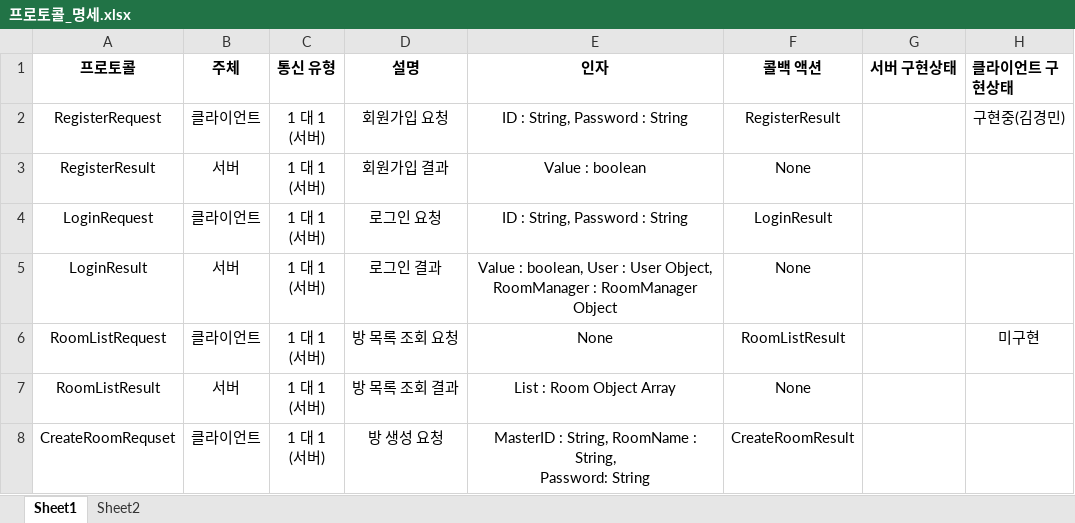
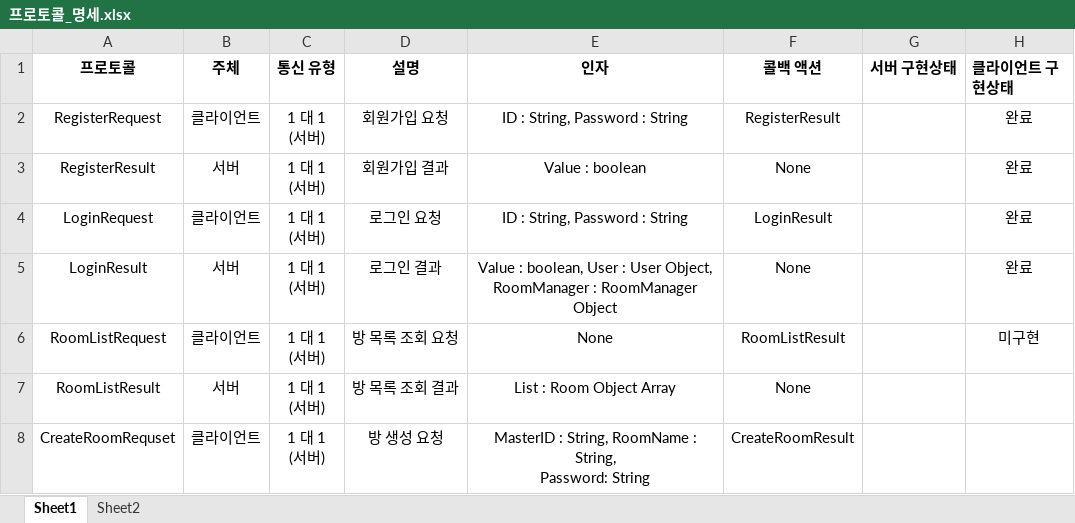
Before and after one commit to Team-QSS/NoDoubt, an Excel workbook: doc/프로토콜_명세.xlsx, sheet Sheet1, drawn as a sheet; only a part is shown; values as stored, in another font and other column widths than the file's, no borders; the diff names each change by its address in the sheet, - before the commit and + after, or states it on an @@ line.

Commit message:
프로토콜 구현 적용

```diff
--- a/doc/프로토콜_명세.xlsx (sheet Sheet1)
+++ b/doc/프로토콜_명세.xlsx (sheet Sheet1)
-H2 (클라이언트 구현상태): 구현중(김경민)
+H2 (클라이언트 구현상태): 완료
-H3:H5 (클라이언트 구현상태): (empty)
+H3:H5 (클라이언트 구현상태): 완료
```
